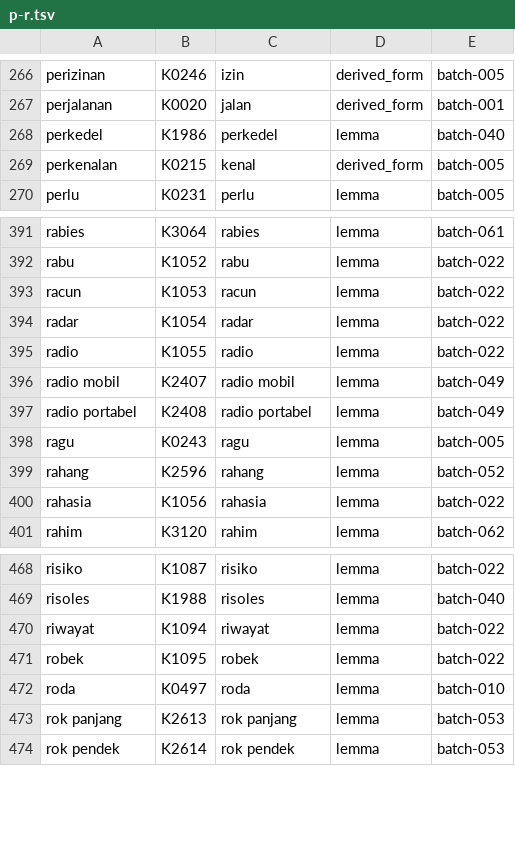
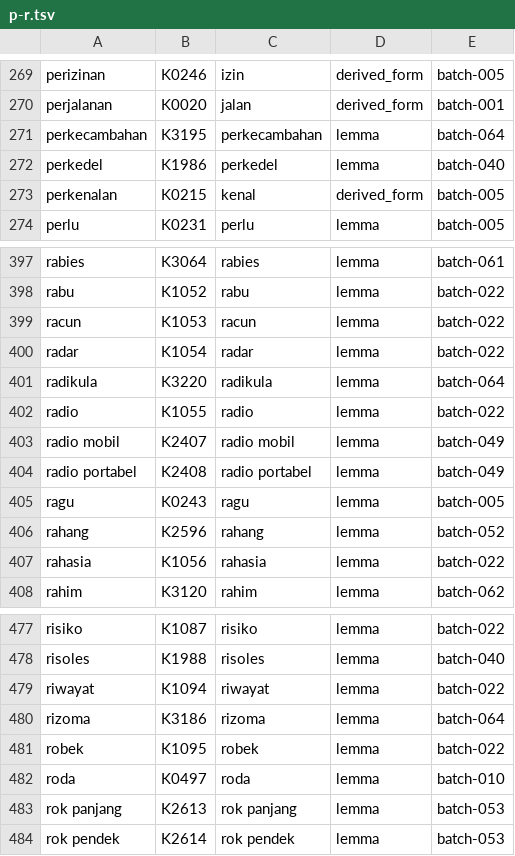
Before and after one commit to semoliginon-ops/Lexara-Chatbot, a TSV file: data/kamus/index/p-r.tsv, drawn as a sheet; only a part is shown, gaps mark what is left out; the diff covers the shown part only; the diff names each change by its address in the sheet, - before the commit and + after, or states it on an @@ line.

Commit message:
Index dictionary batch 064 in p-r shard

```diff
--- a/data/kamus/index/p-r.tsv
+++ b/data/kamus/index/p-r.tsv
+row 271: perkecambahan | K3195 | perkecambahan | lemma | batch-064
+row 401: radikula | K3220 | radikula | lemma | batch-064
+row 480: rizoma | K3186 | rizoma | lemma | batch-064
```
Also changed, not shown: 7 added rows elsewhere in this file.
